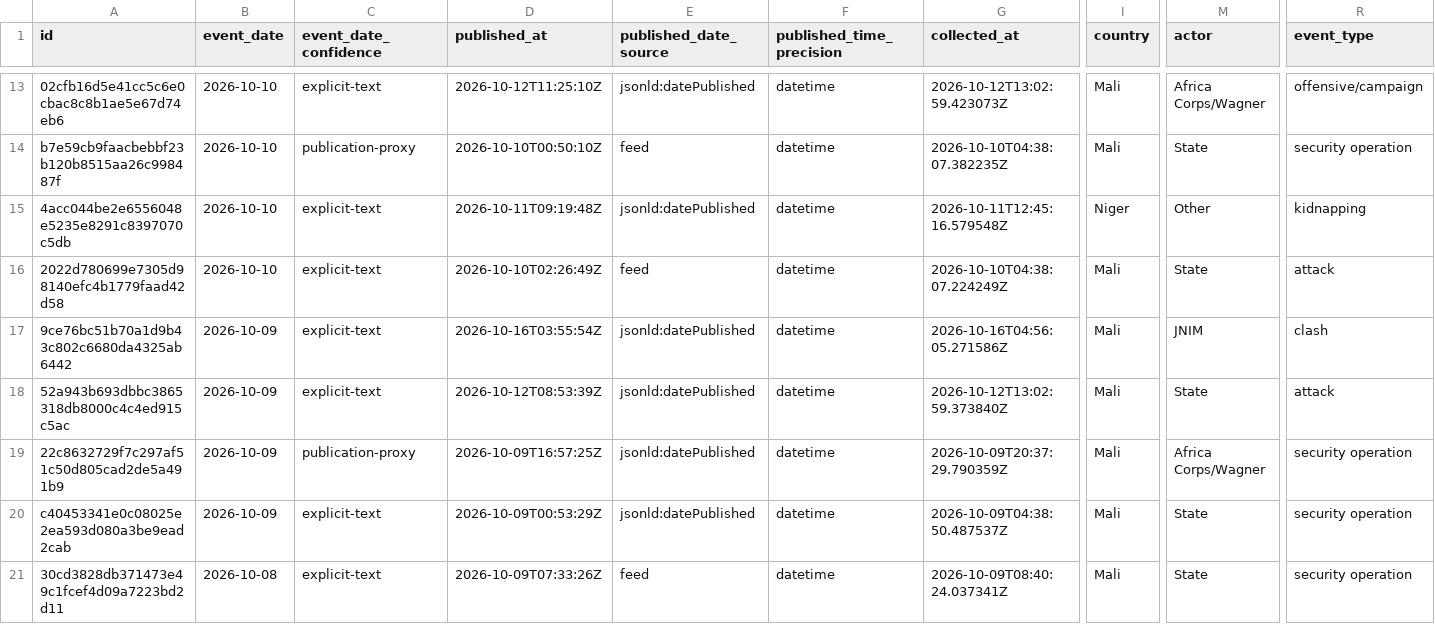
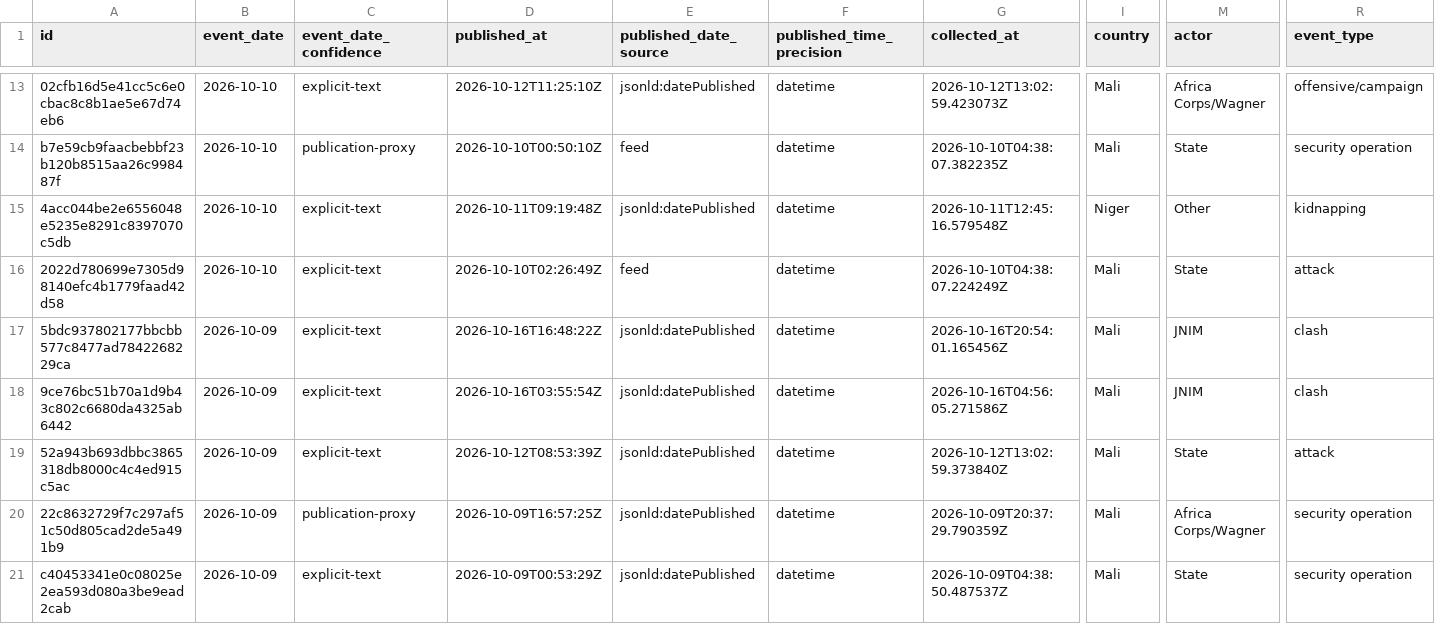
Before and after one commit to mosescosta33/sahel-data-collection, a CSV file: data/events.csv, drawn as a sheet; only a part is shown, gaps mark what is left out; the shorter side is filled out with more unchanged rows; rows hold the shown columns only; the diff names each change by its address in the sheet, - before the commit and + after, or states it on an @@ line.

```diff
--- a/data/events.csv
+++ b/data/events.csv
+row 17: 5bdc937802177bbcbb577c8477ad7842268229ca | 2026-10-09 | explicit-text | 2026-10-16T16:48:22Z | jsonld:datePublished | datetime | 2026-10-16T20:54:01.165456Z | Mali | JNIM | clash
```
Also changed, not shown: 18 other files.
